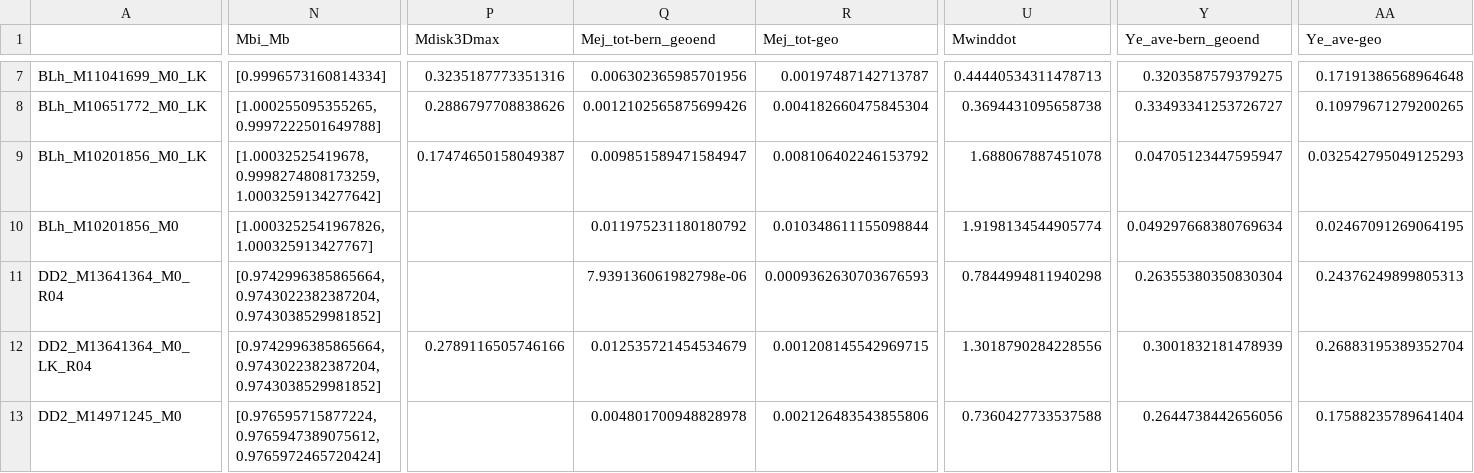
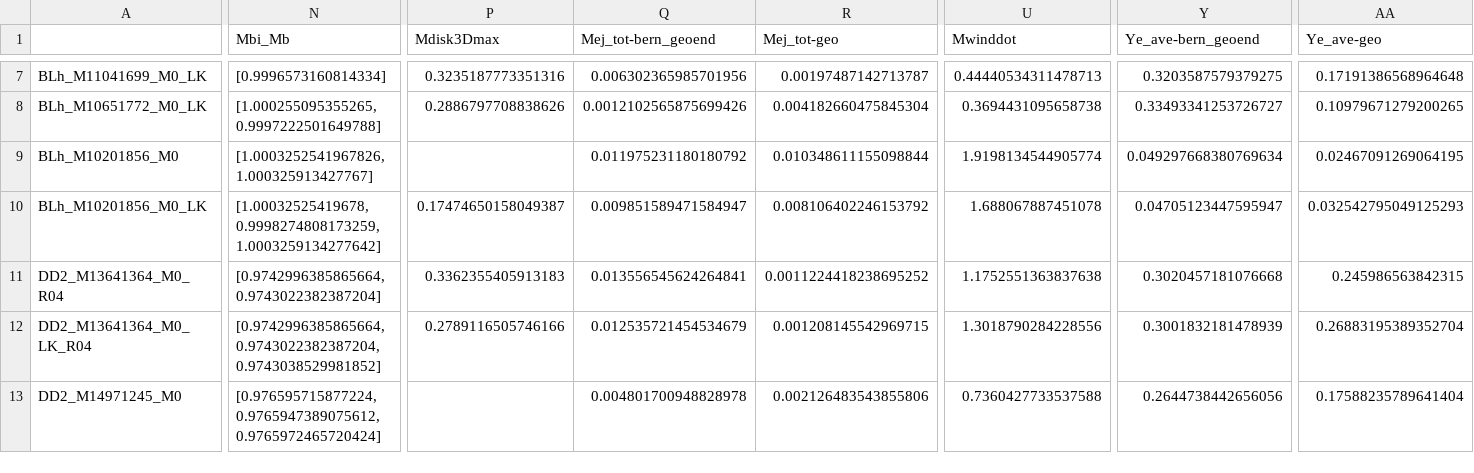
Before and after one commit to vsevolodnedora/prj_gw170817, a CSV file: datasets/groups.csv, drawn as a sheet; only a part is shown, gaps mark what is left out; the diff covers the shown part only; the diff names each change by its address in the sheet, - before the commit and + after, or states it on an @@ line.

```diff
--- a/datasets/groups.csv
+++ b/datasets/groups.csv
@@ row 10 moved to row 9: BLh_M10201856_M0 @@
-N11 (Mbi_Mb): [0.9742996385865664, 0.9743022382387204, 0.9743038529981852]
+N11 (Mbi_Mb): [0.9742996385865664, 0.9743022382387204]
-P11 (Mdisk3Dmax): (empty)
+P11 (Mdisk3Dmax): 0.3362355405913183
-Q11 (Mej_tot-bern_geoend): 7.939136061982798e-06
+Q11 (Mej_tot-bern_geoend): 0.013556545624264841
-R11 (Mej_tot-geo): 0.0009362630703676593
+R11 (Mej_tot-geo): 0.0011224418238695252
-U11 (Mwinddot): 0.7844994811940298
+U11 (Mwinddot): 1.1752551363837638
-Y11 (Ye_ave-bern_geoend): 0.26355380350830304
+Y11 (Ye_ave-bern_geoend): 0.3020457181076668
-AA11 (Ye_ave-geo): 0.24376249899805313
+AA11 (Ye_ave-geo): 0.245986563842315
```
Also changed, not shown: 187 edited cells elsewhere in this file, datasets/models3.csv, datasets/summary_table.csv, 14 other files.
